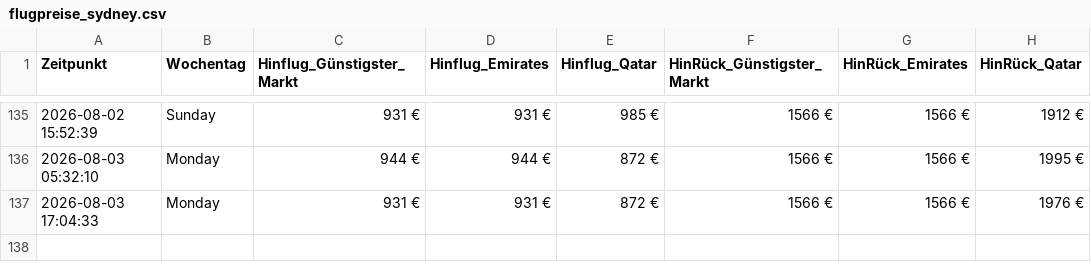
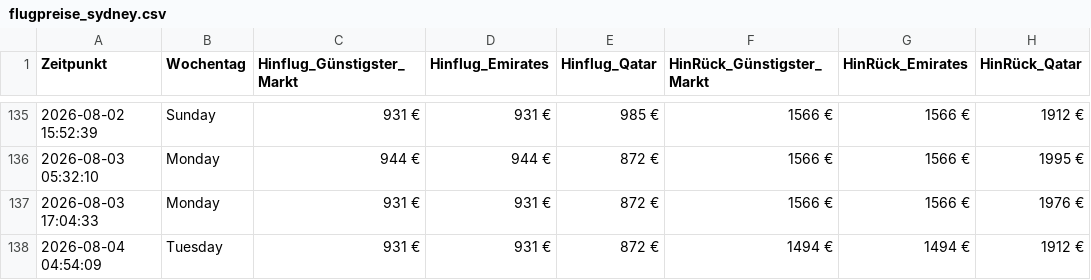
Before and after one commit to moritzschlicksbier-sys/sydney-flight-tracker, a CSV file: flugpreise_sydney.csv, drawn as a sheet; only a part is shown, gaps mark what is left out; the diff names each change by its address in the sheet, - before the commit and + after, or states it on an @@ line.

```diff
--- a/flugpreise_sydney.csv
+++ b/flugpreise_sydney.csv
+row 138: 2026-08-04 04:54:09 | Tuesday | 931 € | 931 € | 872 € | 1494 € | 1494 € | 1912 €
```
